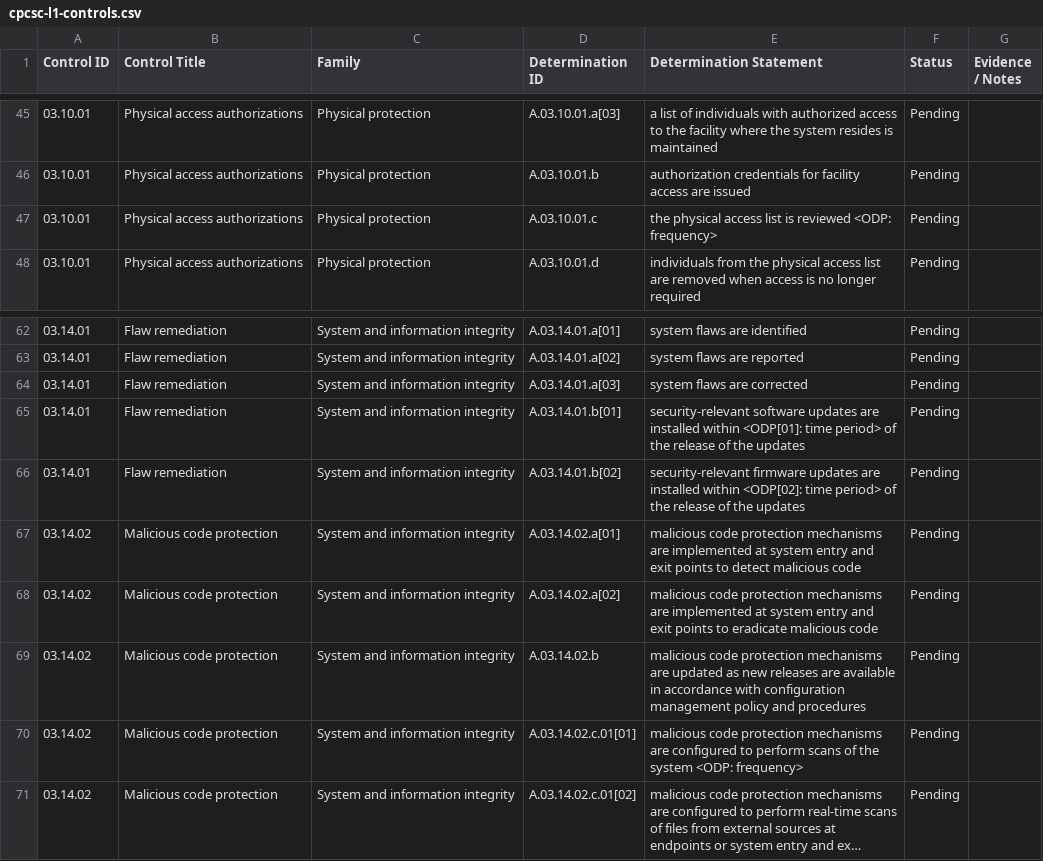
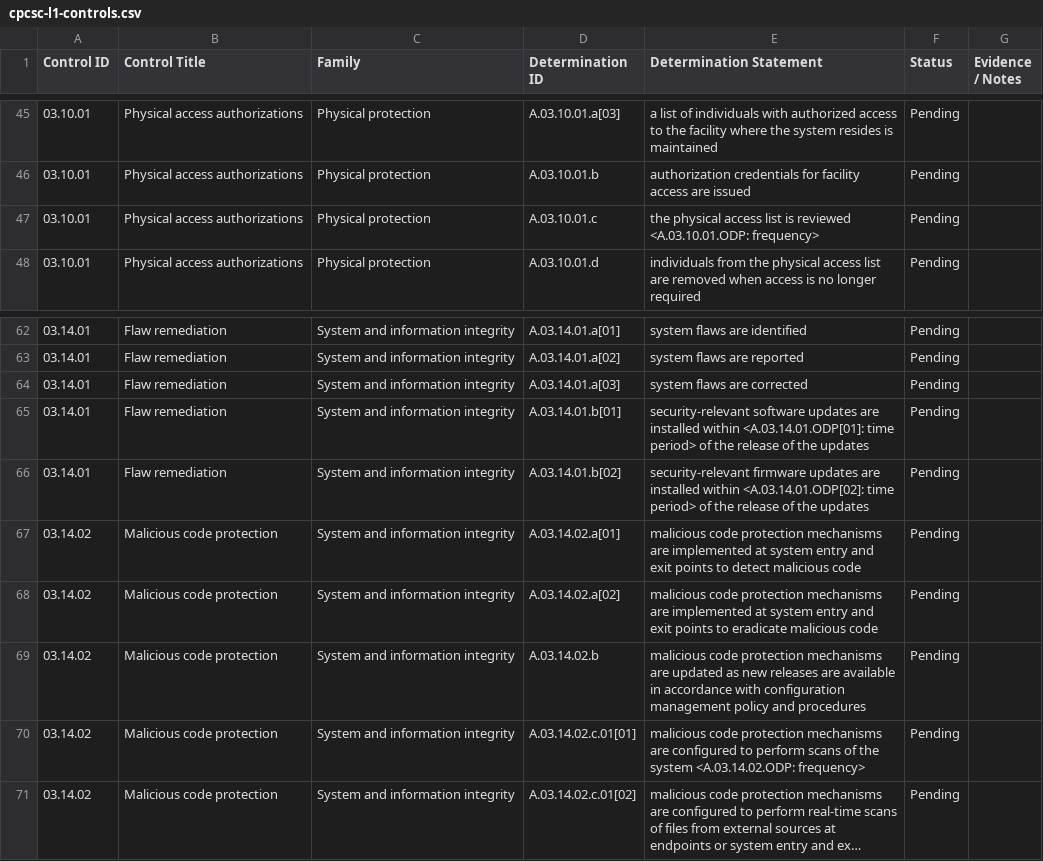
Before and after one commit to northfleet-eng/cpcsc-l1-self-assessment, a CSV file: cpcsc-l1-controls.csv, drawn as a sheet; only a part is shown, gaps mark what is left out; long unchanged cells end in …; the diff covers the shown part only; the diff names each change by its address in the sheet, - before the commit and + after, or states it on an @@ line.

```diff
--- a/cpcsc-l1-controls.csv
+++ b/cpcsc-l1-controls.csv
-E47 (Determination Statement): …is reviewed <ODP: frequency>
+E47 (Determination Statement): …is reviewed <A.03.10.01.ODP: frequency>
-E65 (Determination Statement): …installed within <ODP[01]: time period>…
+E65 (Determination Statement): …installed within <A.03.14.01.ODP[01]: time period>…
-E66 (Determination Statement): …installed within <ODP[02]: time period>…
+E66 (Determination Statement): …installed within <A.03.14.01.ODP[02]: time period>…
-E70 (Determination Statement): …the system <ODP: frequency>
+E70 (Determination Statement): …the system <A.03.14.02.ODP: frequency>
```
Also changed, not shown: 13 edited cells elsewhere in this file, 4 other files.
